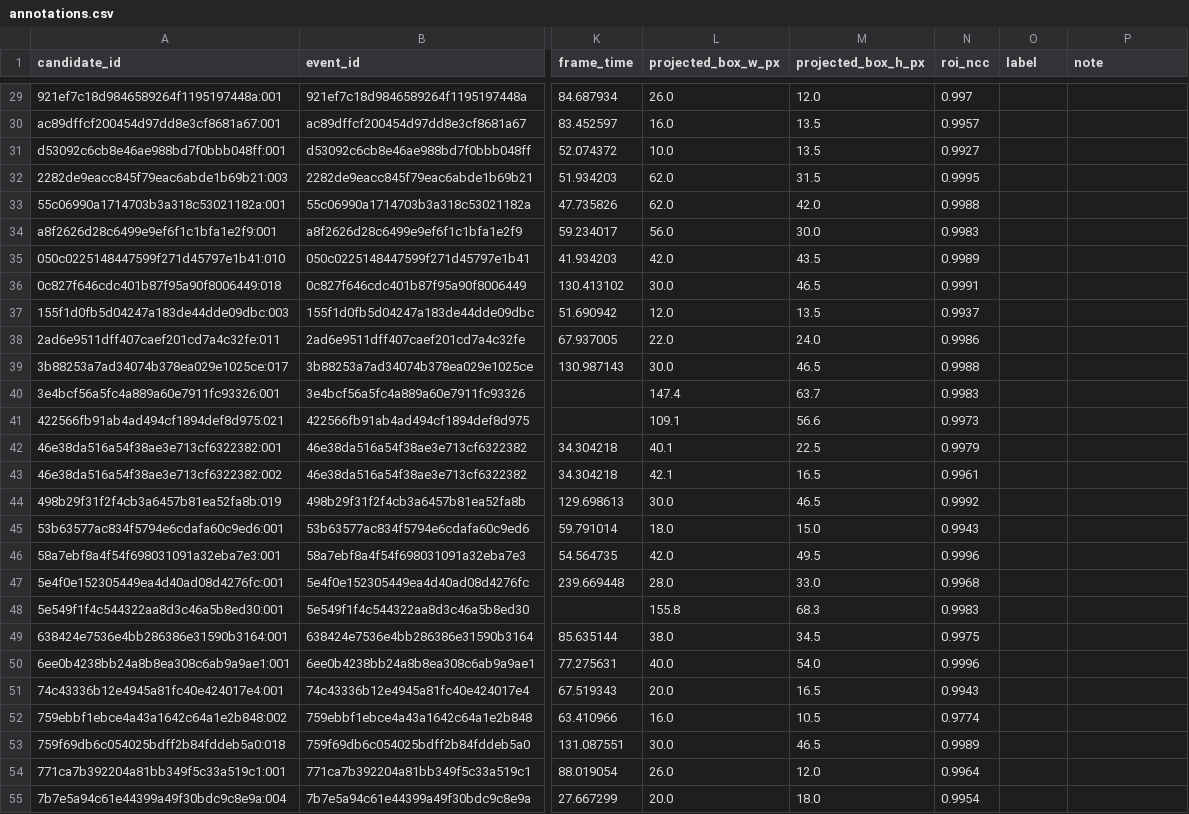
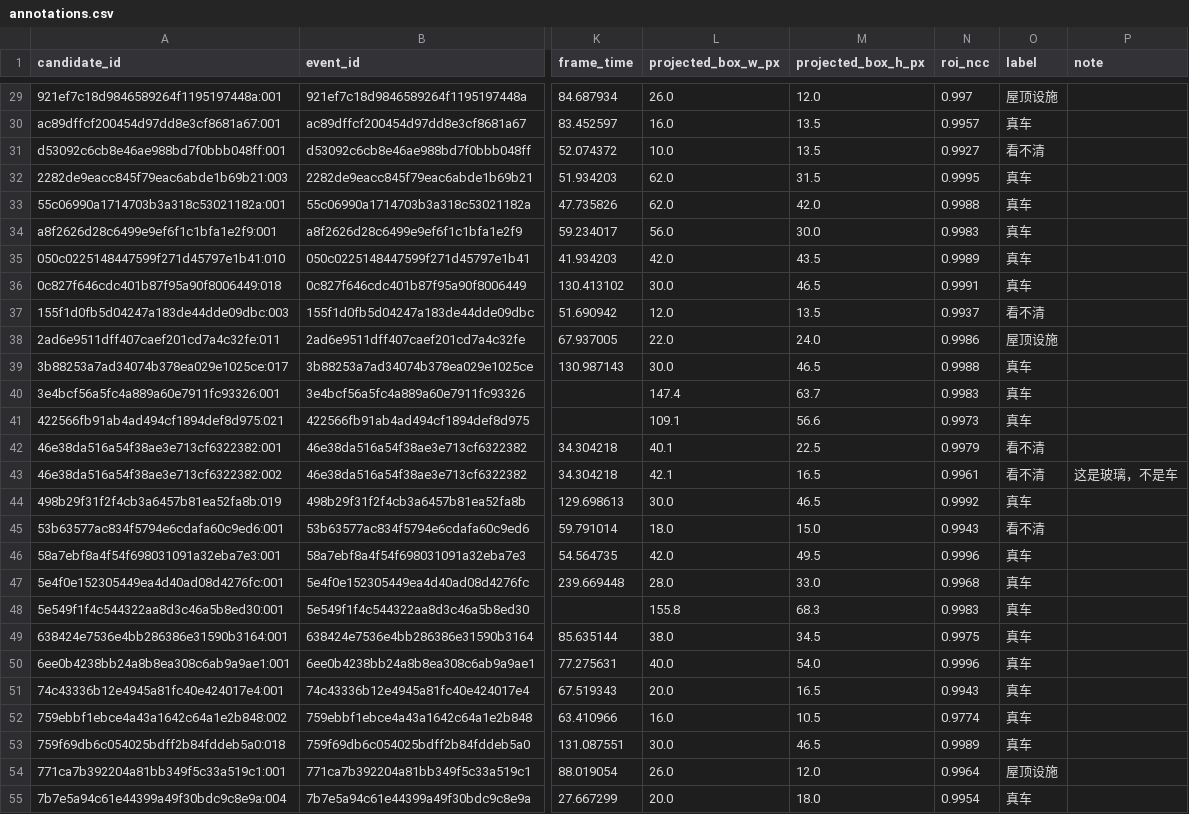
Before and after one commit to kairosbladex/review-annotation-platform, a CSV file: data/vehicle-surface-gate-eval-20260929/prerelease-evidence/hires-review-package/annotations.csv, drawn as a sheet; only a part is shown, gaps mark what is left out; the diff covers the shown part only; the diff names each change by its address in the sheet, - before the commit and + after, or states it on an @@ line.

```diff
--- a/data/vehicle-surface-gate-eval-20260929/prerelease-evidence/hires-review-package/annotations.csv
+++ b/data/vehicle-surface-gate-eval-20260929/prerelease-evidence/hires-review-package/annotations.csv
-O29 (label): (empty)
+O29 (label): 屋顶设施
-O30 (label): (empty)
+O30 (label): 真车
-O31 (label): (empty)
+O31 (label): 看不清
-O32:O36 (label): (empty)
+O32:O36 (label): 真车
-O37 (label): (empty)
+O37 (label): 看不清
-O38 (label): (empty)
+O38 (label): 屋顶设施
-O39:O41 (label): (empty)
+O39:O41 (label): 真车
-O42:O43 (label): (empty)
+O42:O43 (label): 看不清
-P43 (note): (empty)
+P43 (note): 这是玻璃，不是车
-O44 (label): (empty)
+O44 (label): 真车
-O45 (label): (empty)
+O45 (label): 看不清
-O46:O53 (label): (empty)
+O46:O53 (label): 真车
-O54 (label): (empty)
+O54 (label): 屋顶设施
-O55 (label): (empty)
+O55 (label): 真车
```
Also changed, not shown: 88 edited cells elsewhere in this file, 3 other files.
